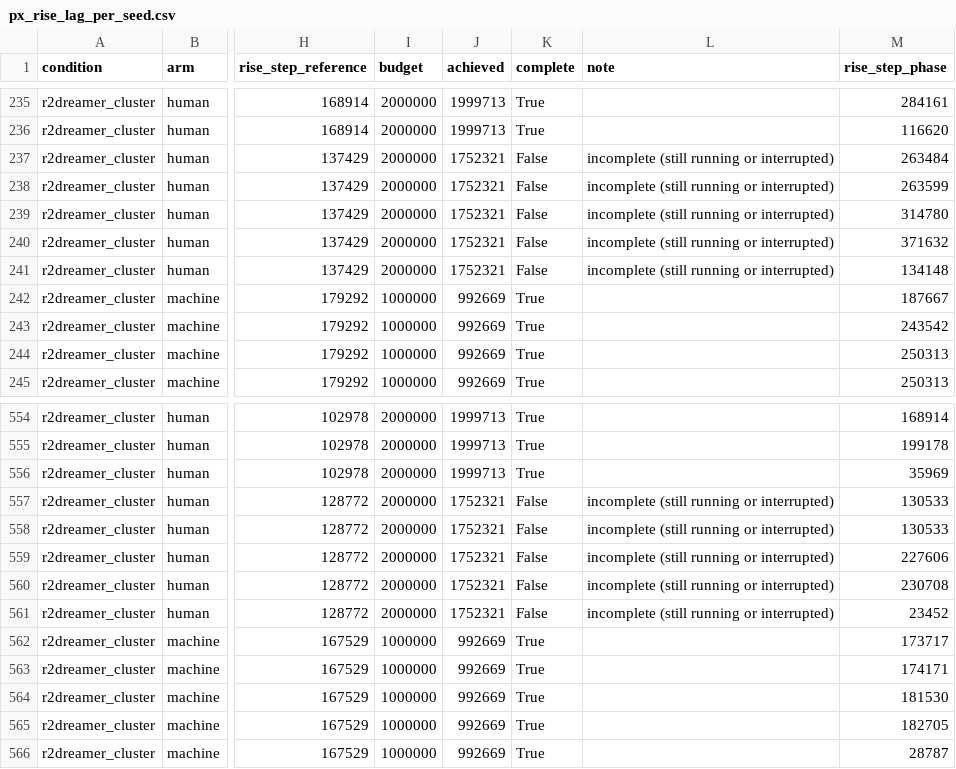
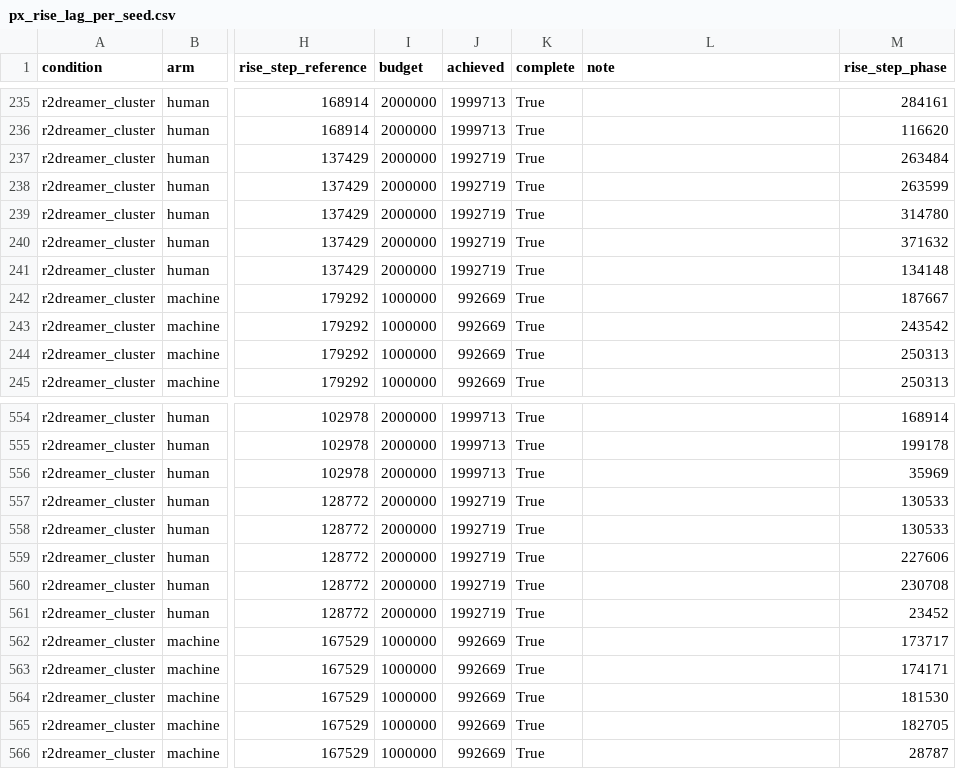
Before and after one commit to dirkmcpherson/genesis_pickaplace, a CSV file: paper/figures/px_phase_2026-09-14/px_rise_lag_per_seed.csv, drawn as a sheet; only a part is shown, gaps mark what is left out; the diff names each change by its address in the sheet, - before the commit and + after, or states it on an @@ line.

```diff
--- a/paper/figures/px_phase_2026-09-14/px_rise_lag_per_seed.csv
+++ b/paper/figures/px_phase_2026-09-14/px_rise_lag_per_seed.csv
-J237:J241 (achieved): 1752321
+J237:J241 (achieved): 1992719
-K237:K241 (complete): False
+K237:K241 (complete): True
-L237:L241 (note): incomplete (still running or interrupted)
+L237:L241 (note): (empty)
-J557:J561 (achieved): 1752321
+J557:J561 (achieved): 1992719
-K557:K561 (complete): False
+K557:K561 (complete): True
-L557:L561 (note): incomplete (still running or interrupted)
+L557:L561 (note): (empty)
```
Also changed, not shown: paper/figures/px_phase_2026-09-14/px_eval_cells.csv, paper/figures/px_phase_2026-09-14/px_learning_curves.csv, 22 other files.
